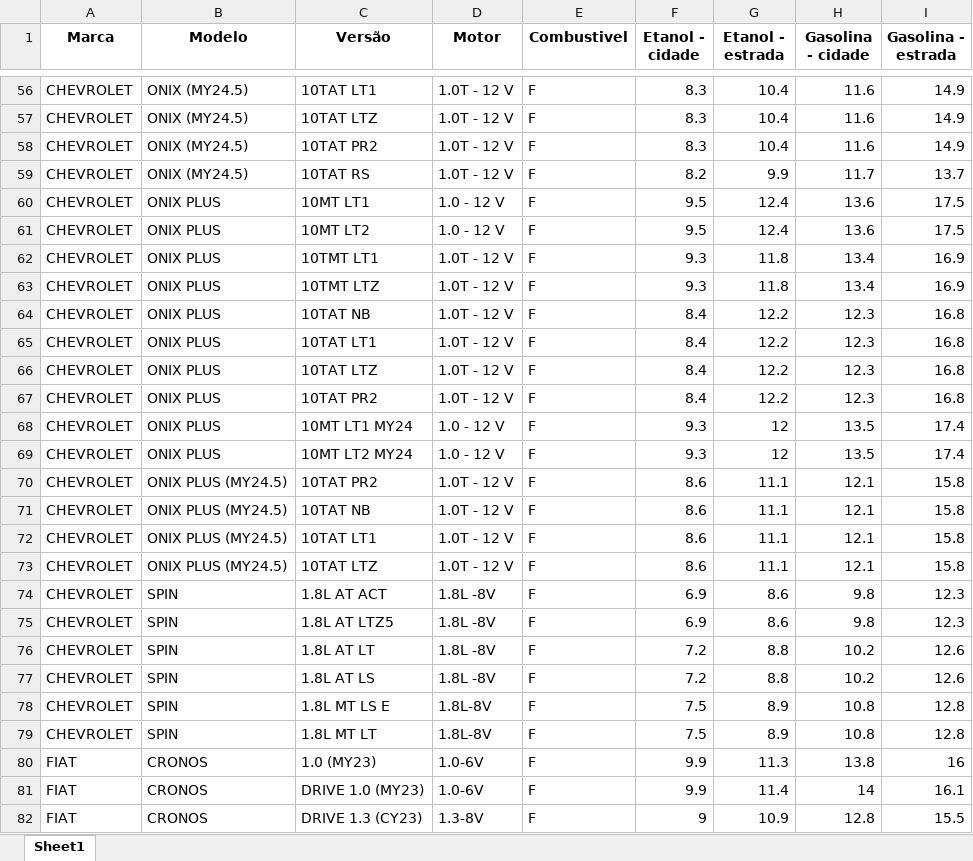
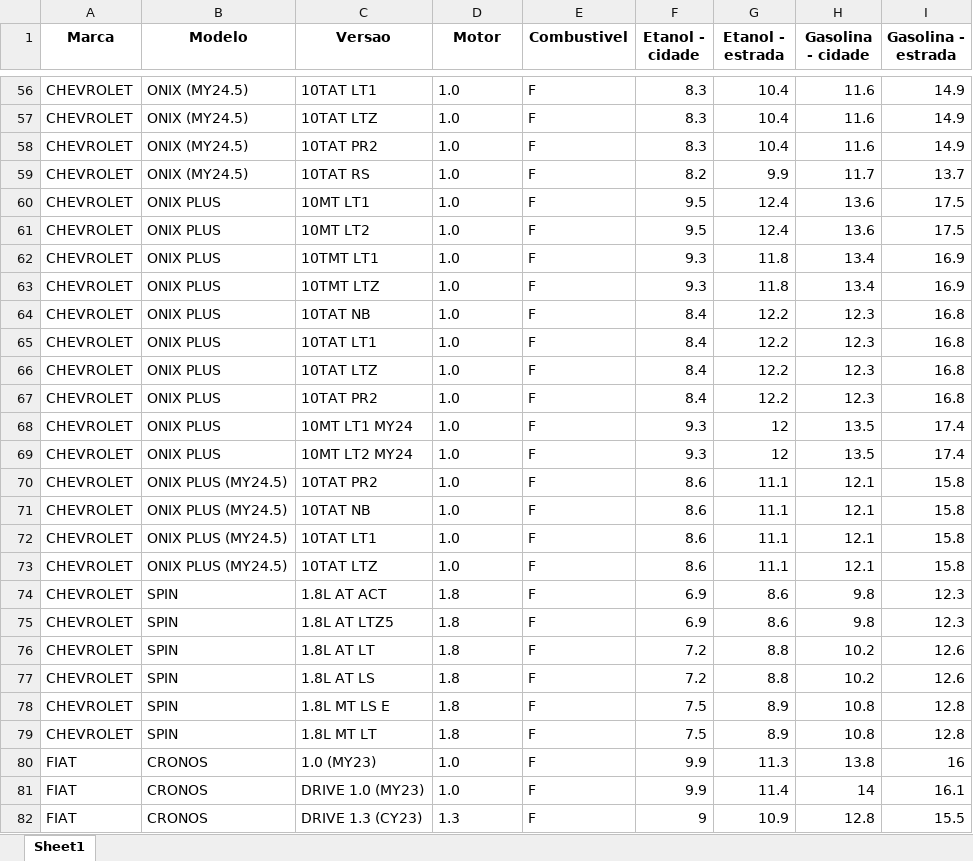
Before and after one commit to MAPRADO/projeto_final_cs50, an Excel workbook: fuel_api/api_inmetro/car_data_2023_test.xlsx, sheet Sheet1, drawn as a sheet; only a part is shown, gaps mark what is left out; values as stored, in another font and other column widths than the file's, no borders; the diff covers the shown part only; the diff names each change by its address in the sheet, - before the commit and + after, or states it on an @@ line.

```diff
--- a/fuel_api/api_inmetro/car_data_2023_test.xlsx (sheet Sheet1)
+++ b/fuel_api/api_inmetro/car_data_2023_test.xlsx (sheet Sheet1)
-C1: Versão
+C1: Versao
-D56:D59 (Motor): 1.0T - 12 V
+D56:D59 (Motor): 1.0
-D60:D61 (Motor): 1.0 - 12 V
+D60:D61 (Motor): 1.0
-D62:D67 (Motor): 1.0T - 12 V
+D62:D67 (Motor): 1.0
-D68:D69 (Motor): 1.0 - 12 V
+D68:D69 (Motor): 1.0
-D70:D73 (Motor): 1.0T - 12 V
+D70:D73 (Motor): 1.0
-D74:D77 (Motor): 1.8L -8V
+D74:D77 (Motor): 1.8
-D78:D79 (Motor): 1.8L-8V
+D78:D79 (Motor): 1.8
-D80:D81 (Motor): 1.0-6V
+D80:D81 (Motor): 1.0
-D82 (Motor): 1.3-8V
+D82 (Motor): 1.3
```
Also changed, not shown: 192 edited cells elsewhere in this sheet, 2 other files.
